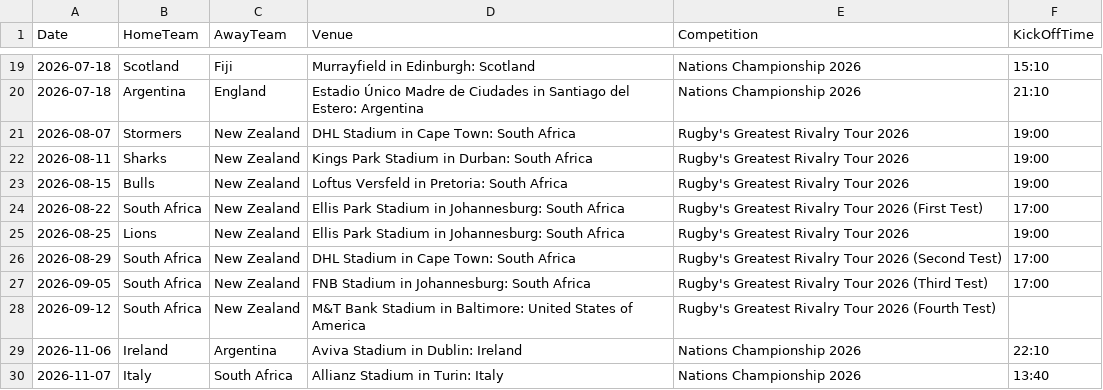
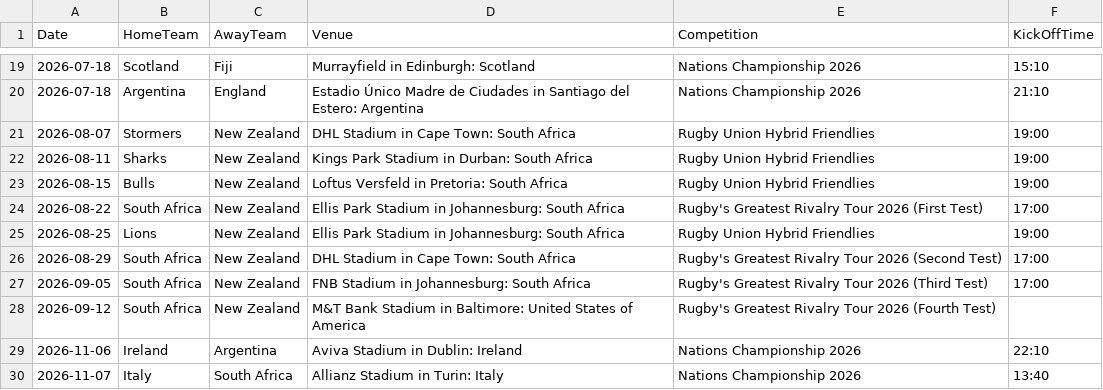
Before and after one commit to mrp36126/mysportzone, a CSV file: data/rugby_fixtures.csv, drawn as a sheet; only a part is shown, gaps mark what is left out.

Commit message:
Update rugby_fixtures.csv

```diff
--- a/data/rugby_fixtures.csv
+++ b/data/rugby_fixtures.csv
@@ -20,7 +20,7 @@ Date,HomeTeam,AwayTeam,Venue,Competition,KickOffTime
 2026-07-18,Argentina,England,Estadio Único Madre de Ciudades in Santiago del Estero: Argentina,Nations Championship 2026,21:10
-2026-08-07,Stormers,New Zealand,DHL Stadium in Cape Town: South Africa,Rugby's Greatest Rivalry Tour 2026,19:00
-2026-08-11,Sharks,New Zealand,Kings Park Stadium in Durban: South Africa,Rugby's Greatest Rivalry Tour 2026,19:00
-2026-08-15,Bulls,New Zealand,Loftus Versfeld in Pretoria: South Africa,Rugby's Greatest Rivalry Tour 2026,19:00
+2026-08-07,Stormers,New Zealand,DHL Stadium in Cape Town: South Africa,Rugby Union Hybrid Friendlies,19:00
+2026-08-11,Sharks,New Zealand,Kings Park Stadium in Durban: South Africa,Rugby Union Hybrid Friendlies,19:00
+2026-08-15,Bulls,New Zealand,Loftus Versfeld in Pretoria: South Africa,Rugby Union Hybrid Friendlies,19:00
 2026-08-22,South Africa,New Zealand,Ellis Park Stadium in Johannesburg: South Africa,Rugby's Greatest Rivalry Tour 2026 (First Test),17:00
-2026-08-25,Lions,New Zealand,Ellis Park Stadium in Johannesburg: South Africa,Rugby's Greatest Rivalry Tour 2026,19:00
+2026-08-25,Lions,New Zealand,Ellis Park Stadium in Johannesburg: South Africa,Rugby Union Hybrid Friendlies,19:00
 2026-08-29,South Africa,New Zealand,DHL Stadium in Cape Town: South Africa,Rugby's Greatest Rivalry Tour 2026 (Second Test),17:00
```
